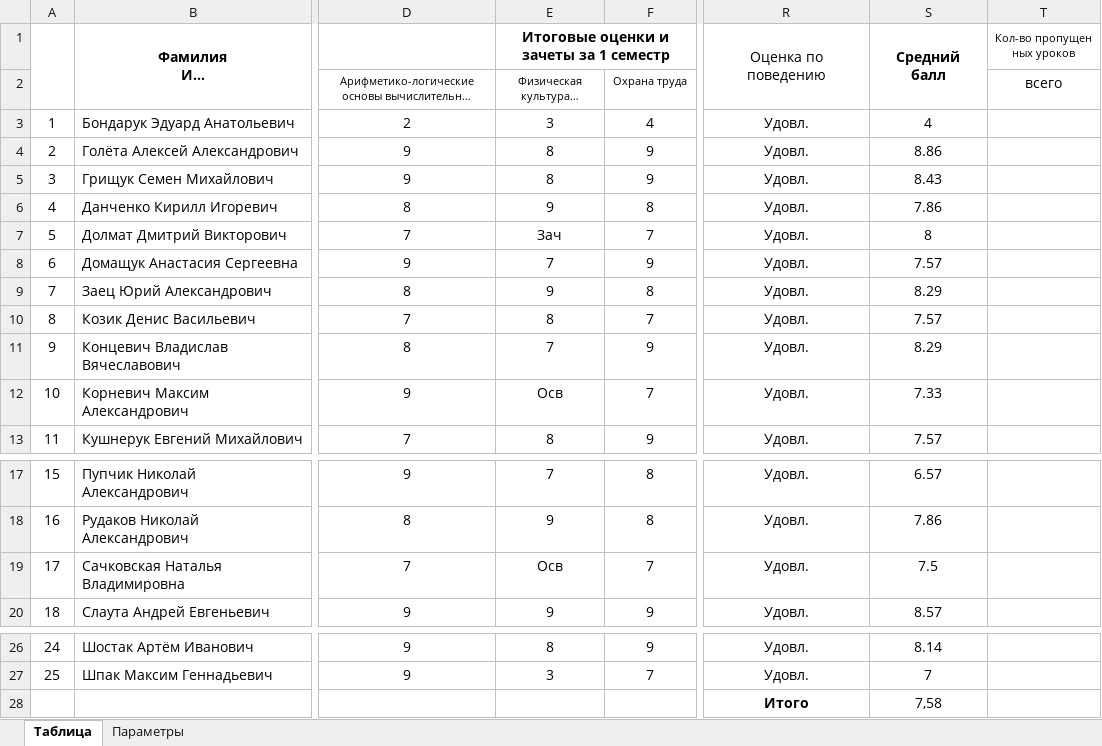
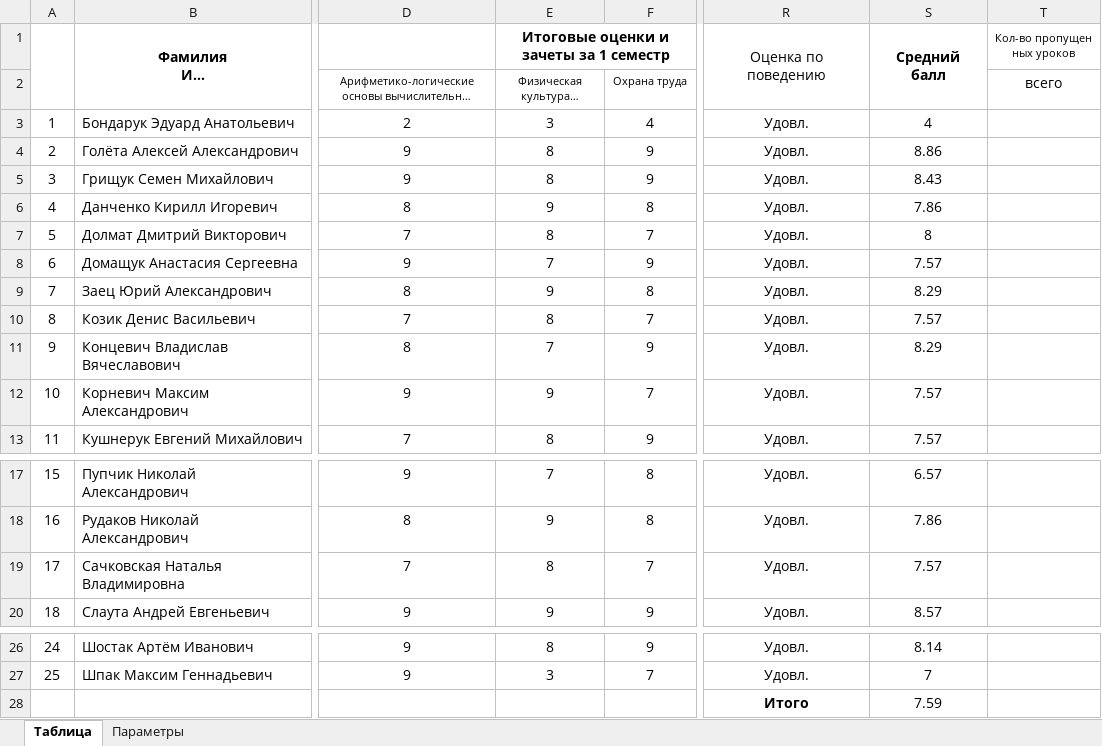
Before and after one commit to mkornevich/GradeReport, an Excel workbook: AppData/report.xlsx, sheet Таблица, drawn as a sheet; only a part is shown, gaps mark what is left out; long unchanged cells end in …; values as stored, in another font and other column widths than the file's, no borders; the diff names each change by its address in the sheet, - before the commit and + after, or states it on an @@ line.

```diff
--- a/AppData/report.xlsx (sheet Таблица)
+++ b/AppData/report.xlsx (sheet Таблица)
-E7 (Физическая культура и здоровье): Зач
+E7 (Физическая культура и здоровье): 8
-E12 (Физическая культура и здоровье): Осв
+E12 (Физическая культура и здоровье): 9
-S12: 7.33
+S12: 7.57
-E19 (Физическая культура и здоровье): Осв
+E19 (Физическая культура и здоровье): 8
-S19: 7.5
+S19: 7.57
-S28: 7,58
+S28: 7.59
```
Also changed, not shown: AppData/Reports/ExamGradesSheet/Template.xlsx, 9 other files.
